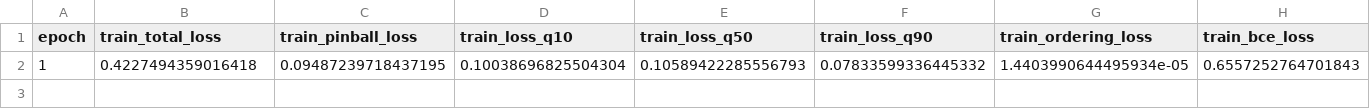
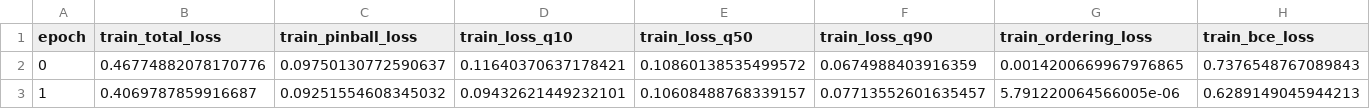
Before and after one commit to miteshsingh7/wildfire_simulation, a CSV file: reports/train_log.csv, drawn as a sheet; only a part is shown; removed rows and columns are numbered as before the commit, all else as after; rows hold the shown columns only; the diff names each change by its address in the sheet, - before the commit and + after, or states it on an @@ line.

```diff
--- a/reports/train_log.csv
+++ b/reports/train_log.csv
-row 2: 1 | 0.4227494359016418 | 0.09487239718437195 | 0.10038696825504304 | 0.10589422285556793 | 0.07833599336445332 | 1.4403990644495934e-05 | 0.6557252764701843
+row 2: 0 | 0.46774882078170776 | 0.09750130772590637 | 0.11640370637178421 | 0.10860138535499572 | 0.0674988403916359 | 0.0014200669967976865 | 0.7376548767089843
+row 3: 1 | 0.4069787859916687 | 0.09251554608345032 | 0.09432621449232101 | 0.10608488768339157 | 0.07713552601635457 | 5.791220064566005e-06 | 0.6289149045944213
```
Also changed, not shown: reports/test_eval.csv, 22 other files.
